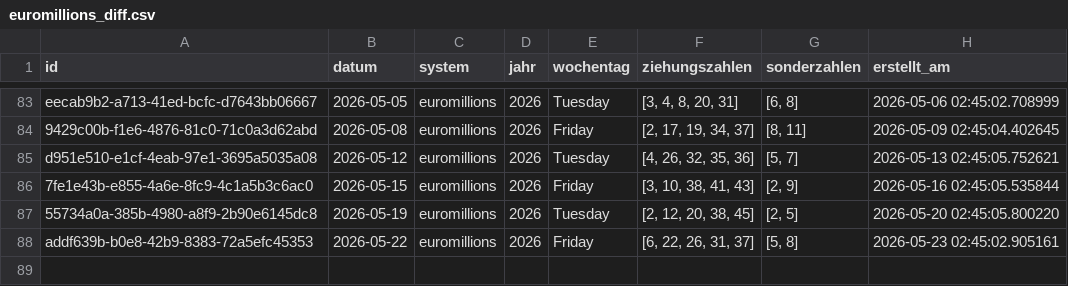
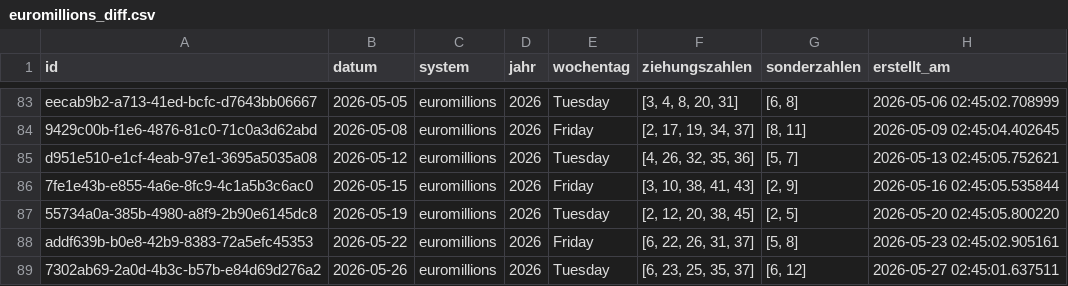
Before and after one commit to braamane/lotto, a CSV file: euromillions_diff.csv, drawn as a sheet; only a part is shown, gaps mark what is left out; the diff names each change by its address in the sheet, - before the commit and + after, or states it on an @@ line.

Commit message:
📤 Auto-Upload: neue Ziehungen für euromillions

```diff
--- a/euromillions_diff.csv
+++ b/euromillions_diff.csv
+row 89: 7302ab69-2a0d-4b3c-b57b-e84d69d276a2 | 2026-05-26 | euromillions | 2026 | Tuesday | [6, 23, 25, 35, 37] | [6, 12] | 2026-05-27 02:45:01.637511
```
